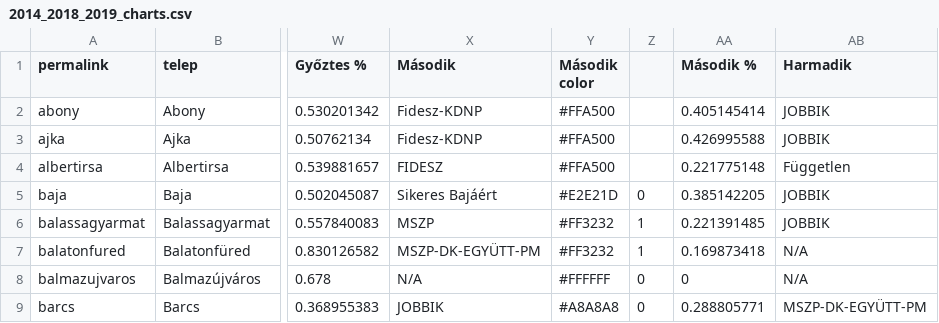
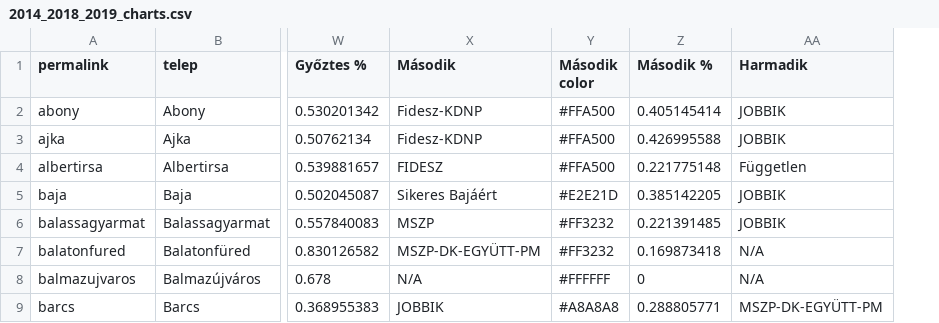
Before and after one commit to AdamSanyo88/szavazas2018, a CSV file: 2014_2018_2019_charts.csv, drawn as a sheet; only a part is shown, gaps mark what is left out; the diff names each change by its address in the sheet, - before the commit and + after, or states it on an @@ line.

Commit message:
Updated data

```diff
--- a/2014_2018_2019_charts.csv
+++ b/2014_2018_2019_charts.csv
-column Z, rows 5-9: 0 | 1 | 1 | 0 | 0
```
